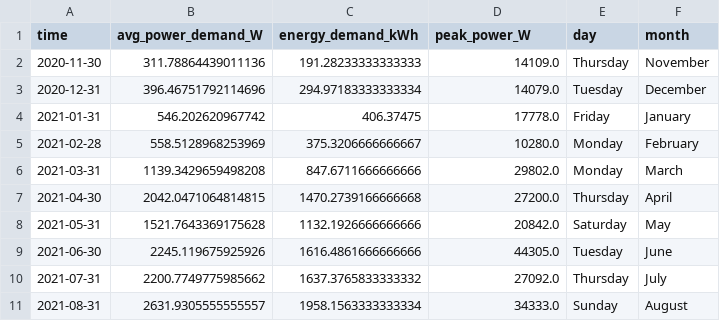
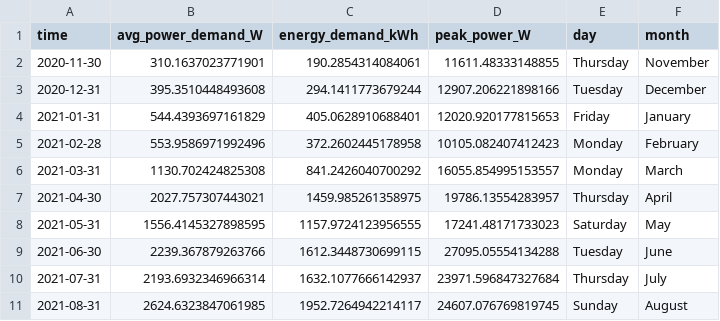
Before and after one commit to winston-edwin-chiong/slrpEV-data-dashboard, a CSV file: data/monthlydemand.csv, drawn as a sheet; only a part is shown; the diff covers the shown part only.

Commit message:
changed pipelines to use lastUpdate column

```diff
--- a/data/monthlydemand.csv
+++ b/data/monthlydemand.csv
@@ -1,11 +1,11 @@
 time,avg_power_demand_W,energy_demand_kWh,peak_power_W,day,month
-2020-11-30,311.78864439011136,191.28233333333333,14109.0,Thursday,November
-2020-12-31,396.46751792114696,294.97183333333334,14079.0,Tuesday,December
-2021-01-31,546.202620967742,406.37475,17778.0,Friday,January
-2021-02-28,558.5128968253969,375.3206666666667,10280.0,Monday,February
-2021-03-31,1139.3429659498208,847.6711666666666,29802.0,Monday,March
-2021-04-30,2042.0471064814815,1470.2739166666668,27200.0,Thursday,April
-2021-05-31,1521.7643369175628,1132.1926666666666,20842.0,Saturday,May
-2021-06-30,2245.119675925926,1616.4861666666666,44305.0,Tuesday,June
-2021-07-31,2200.7749775985662,1637.3765833333332,27092.0,Thursday,July
-2021-08-31,2631.9305555555557,1958.1563333333334,34333.0,Sunday,August
+2020-11-30,310.1637023771901,190.2854314084061,11611.48333148855,Thursday,November
+2020-12-31,395.3510448493608,294.1411773679244,12907.206221898166,Tuesday,December
+2021-01-31,544.4393697161829,405.0628910688401,12020.920177815653,Friday,January
+2021-02-28,553.9586971992496,372.2602445178958,10105.082407412423,Monday,February
+2021-03-31,1130.702424825308,841.2426040700292,16055.854995153557,Monday,March
+2021-04-30,2027.757307443021,1459.985261358975,19786.13554283957,Thursday,April
+2021-05-31,1556.4145327898595,1157.9724123956555,17241.48171733023,Saturday,May
+2021-06-30,2239.367879263766,1612.3448730699115,27095.05554134288,Tuesday,June
+2021-07-31,2193.6932346966314,1632.1077666142937,23971.596847327684,Thursday,July
+2021-08-31,2624.6323847061985,1952.7264942214117,24607.076769819745,Sunday,August
```
Also changed, not shown: 57 edited cells elsewhere in this file, 9 other files.
